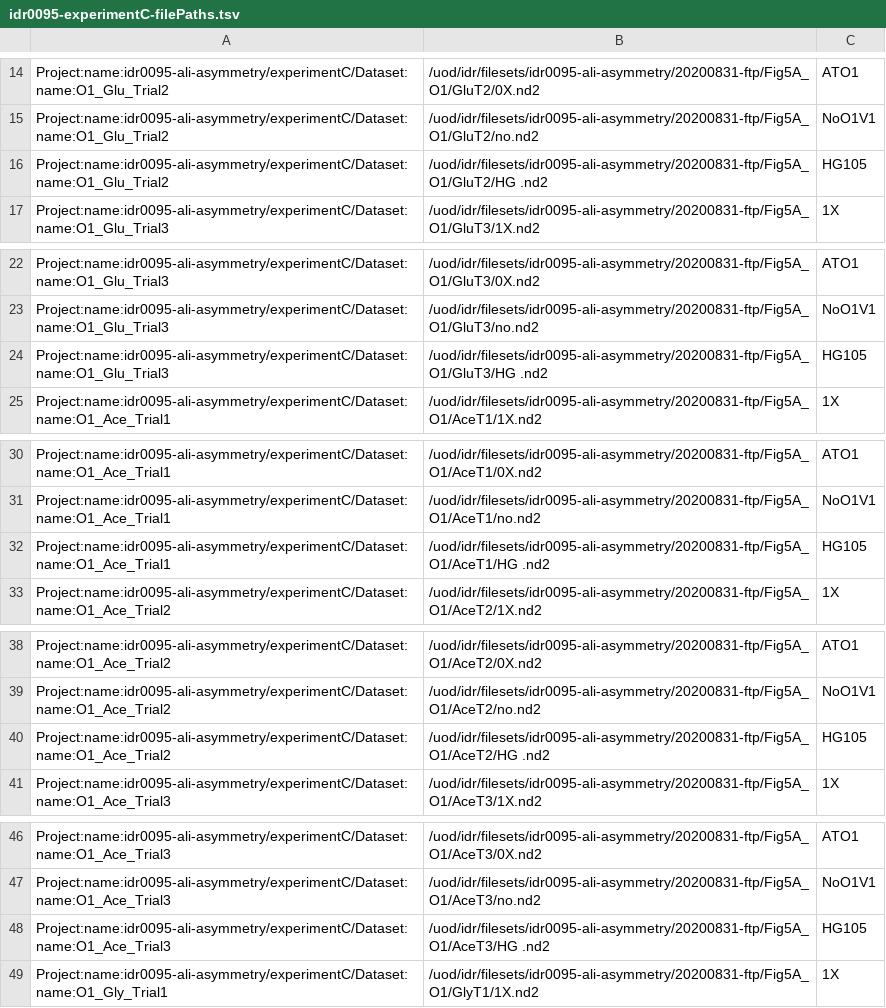
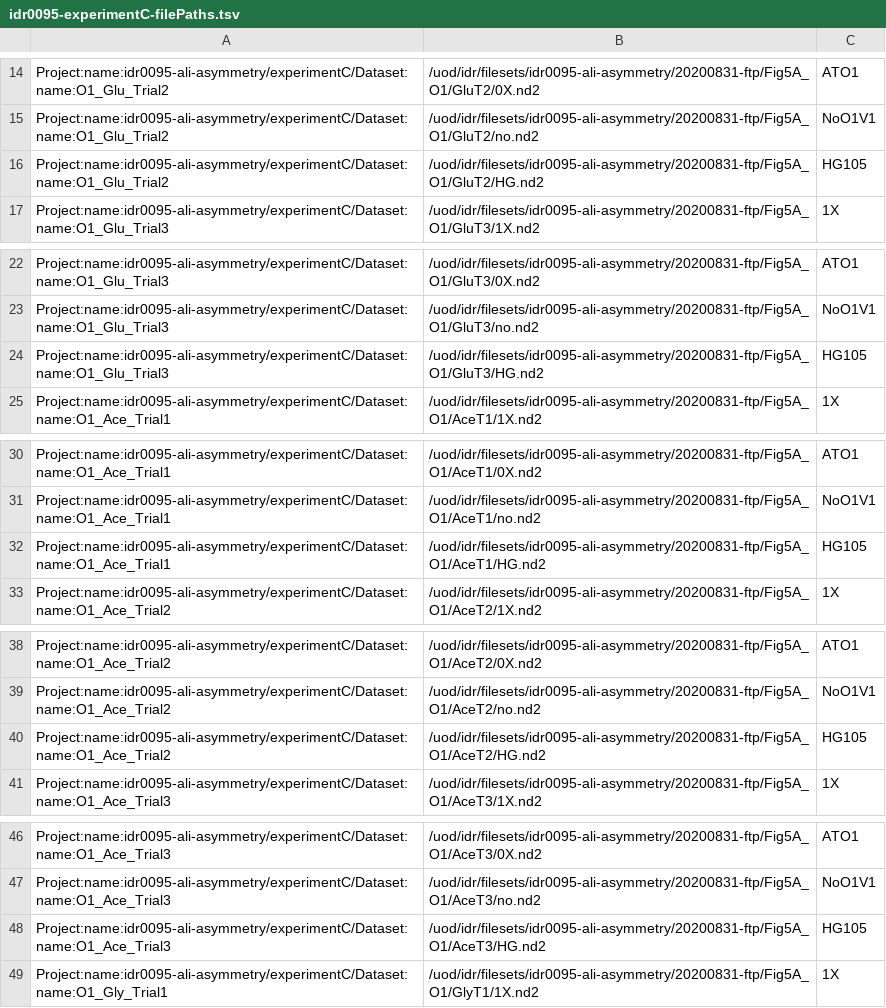
Before and after one commit to IDR/idr0095-ali-asymmetry, a TSV file: experimentC/idr0095-experimentC-filePaths.tsv, drawn as a sheet; only a part is shown, gaps mark what is left out; the diff covers the shown part only.

```diff
--- a/experimentC/idr0095-experimentC-filePaths.tsv
+++ b/experimentC/idr0095-experimentC-filePaths.tsv
@@ -15,3 +15,3 @@ Project:name:idr0095-ali-asymmetry/experimentC/Dataset:name:O1_Glu_Trial2	/uod/i
 Project:name:idr0095-ali-asymmetry/experimentC/Dataset:name:O1_Glu_Trial2	/uod/idr/filesets/idr0095-ali-asymmetry/20200831-ftp/Fig5A_O1/GluT2/no.nd2	NoO1V1
-Project:name:idr0095-ali-asymmetry/experimentC/Dataset:name:O1_Glu_Trial2	/uod/idr/filesets/idr0095-ali-asymmetry/20200831-ftp/Fig5A_O1/GluT2/HG .nd2	HG105
+Project:name:idr0095-ali-asymmetry/experimentC/Dataset:name:O1_Glu_Trial2	/uod/idr/filesets/idr0095-ali-asymmetry/20200831-ftp/Fig5A_O1/GluT2/HG.nd2	HG105
 Project:name:idr0095-ali-asymmetry/experimentC/Dataset:name:O1_Glu_Trial3	/uod/idr/filesets/idr0095-ali-asymmetry/20200831-ftp/Fig5A_O1/GluT3/1X.nd2	1X
@@ -23,3 +23,3 @@ Project:name:idr0095-ali-asymmetry/experimentC/Dataset:name:O1_Glu_Trial3	/uod/i
 Project:name:idr0095-ali-asymmetry/experimentC/Dataset:name:O1_Glu_Trial3	/uod/idr/filesets/idr0095-ali-asymmetry/20200831-ftp/Fig5A_O1/GluT3/no.nd2	NoO1V1
-Project:name:idr0095-ali-asymmetry/experimentC/Dataset:name:O1_Glu_Trial3	/uod/idr/filesets/idr0095-ali-asymmetry/20200831-ftp/Fig5A_O1/GluT3/HG .nd2	HG105
+Project:name:idr0095-ali-asymmetry/experimentC/Dataset:name:O1_Glu_Trial3	/uod/idr/filesets/idr0095-ali-asymmetry/20200831-ftp/Fig5A_O1/GluT3/HG.nd2	HG105
 Project:name:idr0095-ali-asymmetry/experimentC/Dataset:name:O1_Ace_Trial1	/uod/idr/filesets/idr0095-ali-asymmetry/20200831-ftp/Fig5A_O1/AceT1/1X.nd2	1X
@@ -31,3 +31,3 @@ Project:name:idr0095-ali-asymmetry/experimentC/Dataset:name:O1_Ace_Trial1	/uod/i
 Project:name:idr0095-ali-asymmetry/experimentC/Dataset:name:O1_Ace_Trial1	/uod/idr/filesets/idr0095-ali-asymmetry/20200831-ftp/Fig5A_O1/AceT1/no.nd2	NoO1V1
-Project:name:idr0095-ali-asymmetry/experimentC/Dataset:name:O1_Ace_Trial1	/uod/idr/filesets/idr0095-ali-asymmetry/20200831-ftp/Fig5A_O1/AceT1/HG .nd2	HG105
+Project:name:idr0095-ali-asymmetry/experimentC/Dataset:name:O1_Ace_Trial1	/uod/idr/filesets/idr0095-ali-asymmetry/20200831-ftp/Fig5A_O1/AceT1/HG.nd2	HG105
 Project:name:idr0095-ali-asymmetry/experimentC/Dataset:name:O1_Ace_Trial2	/uod/idr/filesets/idr0095-ali-asymmetry/20200831-ftp/Fig5A_O1/AceT2/1X.nd2	1X
@@ -39,3 +39,3 @@ Project:name:idr0095-ali-asymmetry/experimentC/Dataset:name:O1_Ace_Trial2	/uod/i
 Project:name:idr0095-ali-asymmetry/experimentC/Dataset:name:O1_Ace_Trial2	/uod/idr/filesets/idr0095-ali-asymmetry/20200831-ftp/Fig5A_O1/AceT2/no.nd2	NoO1V1
-Project:name:idr0095-ali-asymmetry/experimentC/Dataset:name:O1_Ace_Trial2	/uod/idr/filesets/idr0095-ali-asymmetry/20200831-ftp/Fig5A_O1/AceT2/HG .nd2	HG105
+Project:name:idr0095-ali-asymmetry/experimentC/Dataset:name:O1_Ace_Trial2	/uod/idr/filesets/idr0095-ali-asymmetry/20200831-ftp/Fig5A_O1/AceT2/HG.nd2	HG105
 Project:name:idr0095-ali-asymmetry/experimentC/Dataset:name:O1_Ace_Trial3	/uod/idr/filesets/idr0095-ali-asymmetry/20200831-ftp/Fig5A_O1/AceT3/1X.nd2	1X
@@ -47,3 +47,3 @@ Project:name:idr0095-ali-asymmetry/experimentC/Dataset:name:O1_Ace_Trial3	/uod/i
 Project:name:idr0095-ali-asymmetry/experimentC/Dataset:name:O1_Ace_Trial3	/uod/idr/filesets/idr0095-ali-asymmetry/20200831-ftp/Fig5A_O1/AceT3/no.nd2	NoO1V1
-Project:name:idr0095-ali-asymmetry/experimentC/Dataset:name:O1_Ace_Trial3	/uod/idr/filesets/idr0095-ali-asymmetry/20200831-ftp/Fig5A_O1/AceT3/HG .nd2	HG105
+Project:name:idr0095-ali-asymmetry/experimentC/Dataset:name:O1_Ace_Trial3	/uod/idr/filesets/idr0095-ali-asymmetry/20200831-ftp/Fig5A_O1/AceT3/HG.nd2	HG105
 Project:name:idr0095-ali-asymmetry/experimentC/Dataset:name:O1_Gly_Trial1	/uod/idr/filesets/idr0095-ali-asymmetry/20200831-ftp/Fig5A_O1/GlyT1/1X.nd2	1X
```
Also changed, not shown: 49 edited cells elsewhere in this file, experimentA/idr0095-experimentA-filePaths.tsv, experimentB/idr0095-experimentB-filePaths.tsv.
